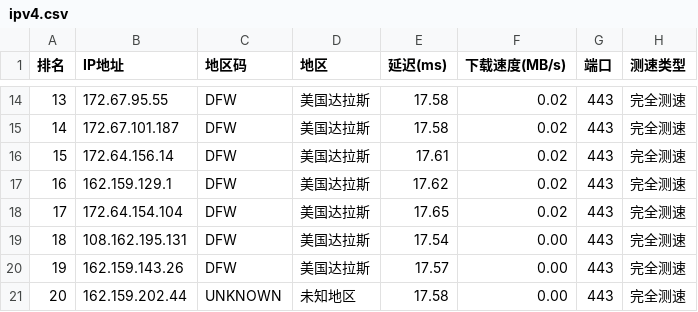
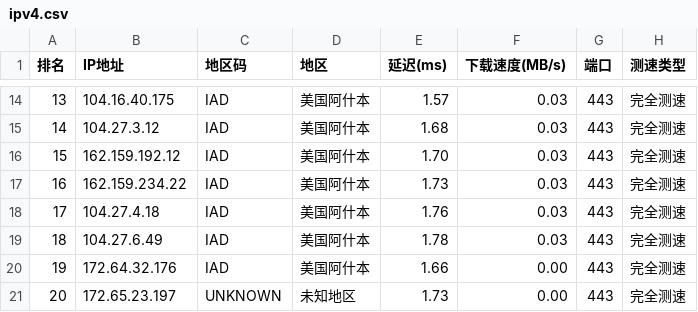
Before and after one commit to ZQ-JACKY/ZQ-CloudFlareScan, a CSV file: ipv4.csv, drawn as a sheet; only a part is shown, gaps mark what is left out; the diff covers the shown part only.

```diff
--- a/ipv4.csv
+++ b/ipv4.csv
@@ -14,8 +14,8 @@
-13,172.67.95.55,DFW,美国达拉斯,17.58,0.02,443,完全测速
-14,172.67.101.187,DFW,美国达拉斯,17.58,0.02,443,完全测速
-15,172.64.156.14,DFW,美国达拉斯,17.61,0.02,443,完全测速
-16,162.159.129.1,DFW,美国达拉斯,17.62,0.02,443,完全测速
-17,172.64.154.104,DFW,美国达拉斯,17.65,0.02,443,完全测速
-18,108.162.195.131,DFW,美国达拉斯,17.54,0.00,443,完全测速
-19,162.159.143.26,DFW,美国达拉斯,17.57,0.00,443,完全测速
-20,162.159.202.44,UNKNOWN,未知地区,17.58,0.00,443,完全测速
+13,104.16.40.175,IAD,美国阿什本,1.57,0.03,443,完全测速
+14,104.27.3.12,IAD,美国阿什本,1.68,0.03,443,完全测速
+15,162.159.192.12,IAD,美国阿什本,1.70,0.03,443,完全测速
+16,162.159.234.22,IAD,美国阿什本,1.73,0.03,443,完全测速
+17,104.27.4.18,IAD,美国阿什本,1.76,0.03,443,完全测速
+18,104.27.6.49,IAD,美国阿什本,1.78,0.03,443,完全测速
+19,172.64.32.176,IAD,美国阿什本,1.66,0.00,443,完全测速
+20,172.65.23.197,UNKNOWN,未知地区,1.73,0.00,443,完全测速
```
Also changed, not shown: 60 edited cells elsewhere in this file.
